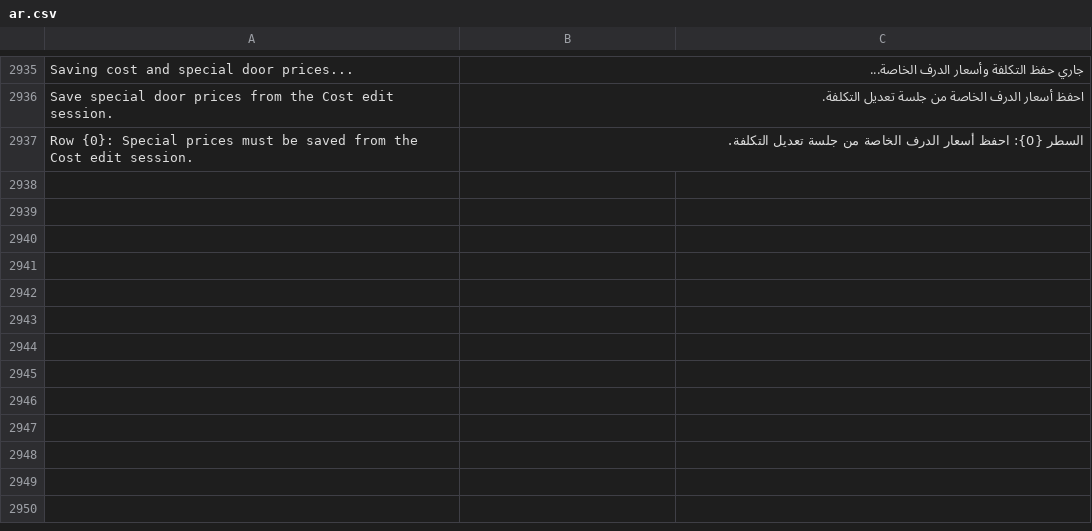
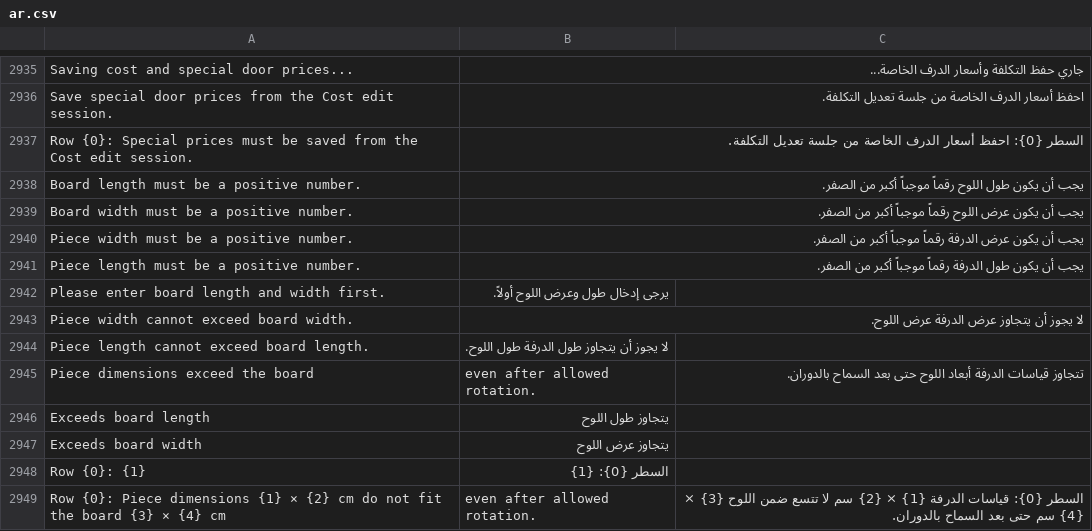
Before and after one commit to Hasan-Alhendi/almdina-erp, a CSV file: almdina_erp/translations/ar.csv, drawn as a sheet; only a part is shown, gaps mark what is left out.

Commit message:
feat(dco): implement dynamic board dimension validation and input handling
- Removed default board dimensions for new orders, allowing operators to enter values manually while preserving existing order dimensions.
- Introduced validation logic to ensure piece dimensions fit within the specified board dimensions, including support for rotation.
- Updated frontend components to reflect changes in board dimension handling and validation feedback.
- Enhanced tests to cover new validation scenarios and ensure accurate dimension handling across the application.

```diff
--- a/almdina_erp/translations/ar.csv
+++ b/almdina_erp/translations/ar.csv
@@ -2939 +2939,13 @@ Save special door prices from the Cost edit session.,احفظ أسعار الد
 Row {0}: Special prices must be saved from the Cost edit session.,السطر {0}: احفظ أسعار الدرف الخاصة من جلسة تعديل التكلفة.
+Board length must be a positive number.,يجب أن يكون طول اللوح رقماً موجباً أكبر من الصفر.
+Board width must be a positive number.,يجب أن يكون عرض اللوح رقماً موجباً أكبر من الصفر.
+Piece width must be a positive number.,يجب أن يكون عرض الدرفة رقماً موجباً أكبر من الصفر.
+Piece length must be a positive number.,يجب أن يكون طول الدرفة رقماً موجباً أكبر من الصفر.
+Please enter board length and width first.,يرجى إدخال طول وعرض اللوح أولاً.
+Piece width cannot exceed board width.,لا يجوز أن يتجاوز عرض الدرفة عرض اللوح.
+Piece length cannot exceed board length.,لا يجوز أن يتجاوز طول الدرفة طول اللوح.
+Piece dimensions exceed the board, even after allowed rotation.,تتجاوز قياسات الدرفة أبعاد اللوح حتى بعد السماح بالدوران.
+Exceeds board length,يتجاوز طول اللوح
+Exceeds board width,يتجاوز عرض اللوح
+Row {0}: {1},السطر {0}: {1}
+Row {0}: Piece dimensions {1} × {2} cm do not fit the board {3} × {4} cm, even after allowed rotation.,السطر {0}: قياسات الدرفة {1} × {2} سم لا تتسع ضمن اللوح {3} × {4} سم حتى بعد السماح بالدوران.
```
Also changed, not shown: 15 other files.
